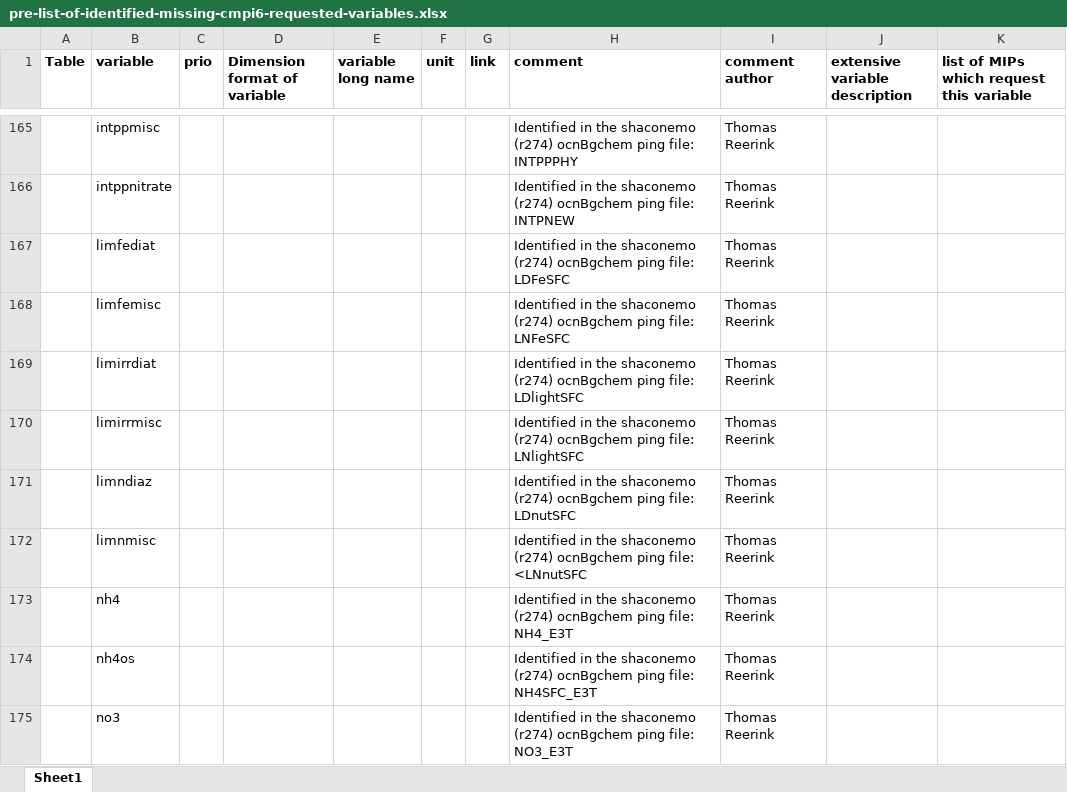
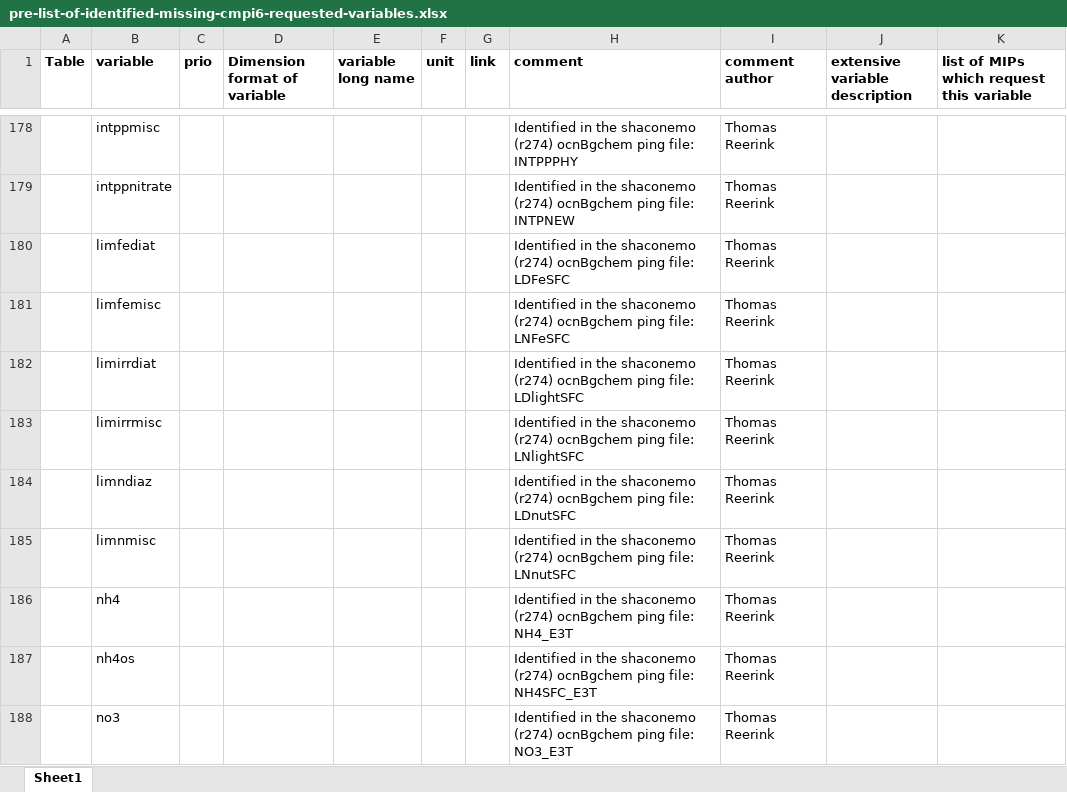
Before and after one commit to EC-Earth/ece2cmor3, an Excel workbook: ece2cmor3/resources/pre-list-of-identified-missing-cmpi6-requested-variables.xlsx, sheet Sheet1, drawn as a sheet; only a part is shown, gaps mark what is left out; values as stored, in another font and other column widths than the file's, no borders; addresses are those after the commit; the diff covers the shown part only; the diff names each change by its address in the sheet, - before the commit and + after, or states it on an @@ line.

```diff
--- a/ece2cmor3/resources/pre-list-of-identified-missing-cmpi6-requested-variables.xlsx (sheet Sheet1)
+++ b/ece2cmor3/resources/pre-list-of-identified-missing-cmpi6-requested-variables.xlsx (sheet Sheet1)
-H185 (comment): …ping file: <LNnutSFC
+H185 (comment): …ping file: LNnutSFC
```
Also changed, not shown: 15 added rows elsewhere in this sheet.
